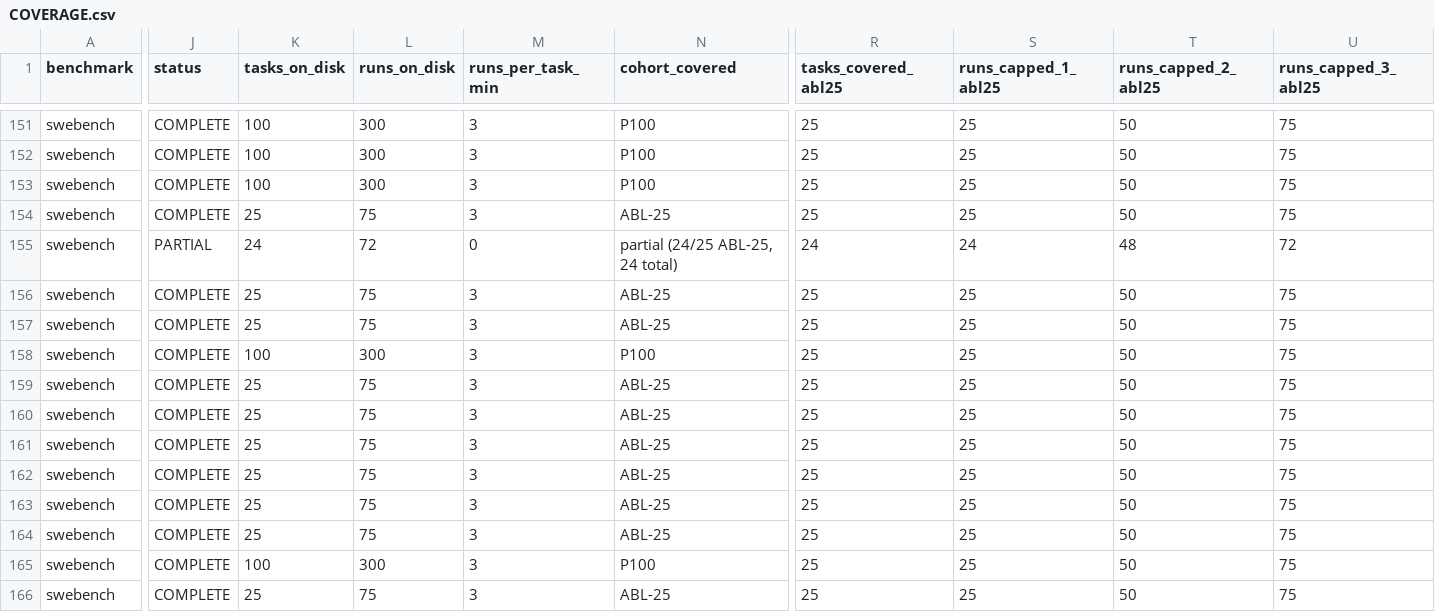
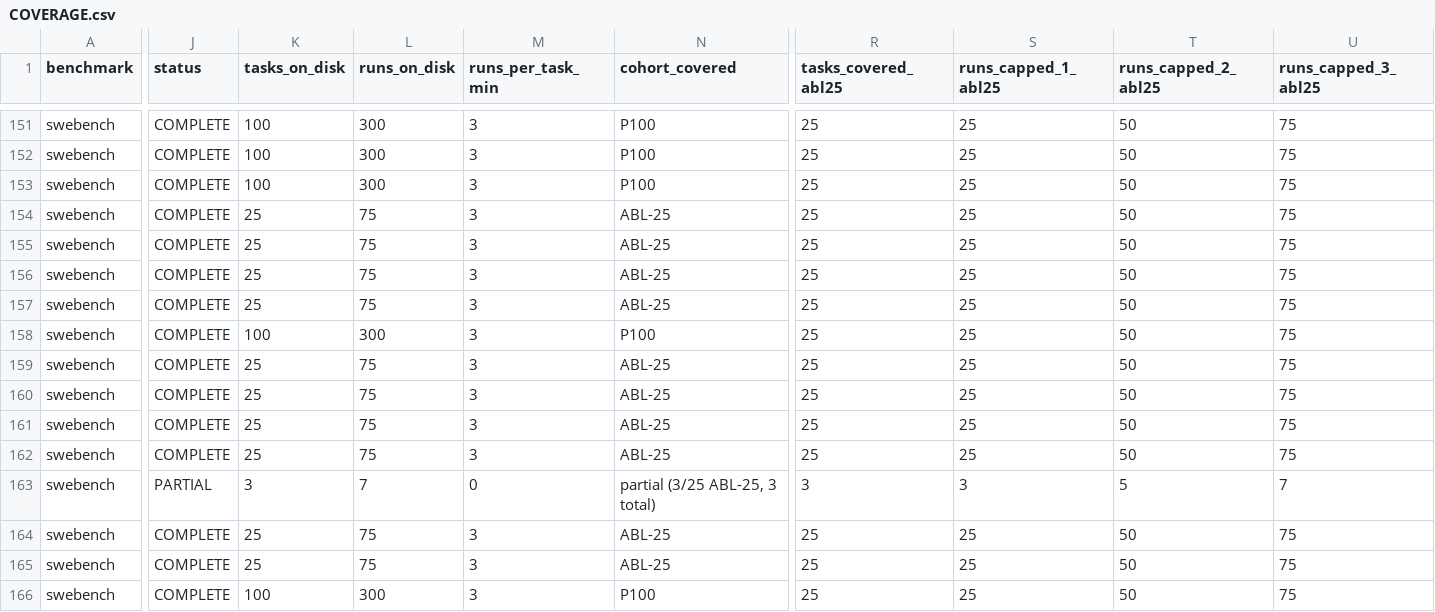
Before and after one commit to ritulS/agentCtx, a CSV file: COVERAGE.csv, drawn as a sheet; only a part is shown, gaps mark what is left out; the shorter side is filled out with more unchanged rows; rows hold the shown columns only; the diff covers the shown part only; the diff names each change by its address in the sheet, - before the commit and + after, or states it on an @@ line.

Commit message:
data: update coverage dashboard (2026-09-22 08:00 CDT)

```diff
--- a/COVERAGE.csv
+++ b/COVERAGE.csv
-J155 (status): PARTIAL
+J155 (status): COMPLETE
-K155 (tasks_on_disk): 24
+K155 (tasks_on_disk): 25
-L155 (runs_on_disk): 72
+L155 (runs_on_disk): 75
-M155 (runs_per_task_min): 0
+M155 (runs_per_task_min): 3
-N155 (cohort_covered): partial (24/25 ABL-25, 24 total)
+N155 (cohort_covered): ABL-25
-R155 (tasks_covered_abl25): 24
+R155 (tasks_covered_abl25): 25
-S155 (runs_capped_1_abl25): 24
+S155 (runs_capped_1_abl25): 25
-T155 (runs_capped_2_abl25): 48
+T155 (runs_capped_2_abl25): 50
-U155 (runs_capped_3_abl25): 72
+U155 (runs_capped_3_abl25): 75
+row 163: swebench | PARTIAL | 3 | 7 | 0 | partial (3/25 ABL-25, 3 total) | 3 | 3 | 5 | 7
```
Also changed, not shown: 14 edited cells elsewhere in this file, 1 other file.
